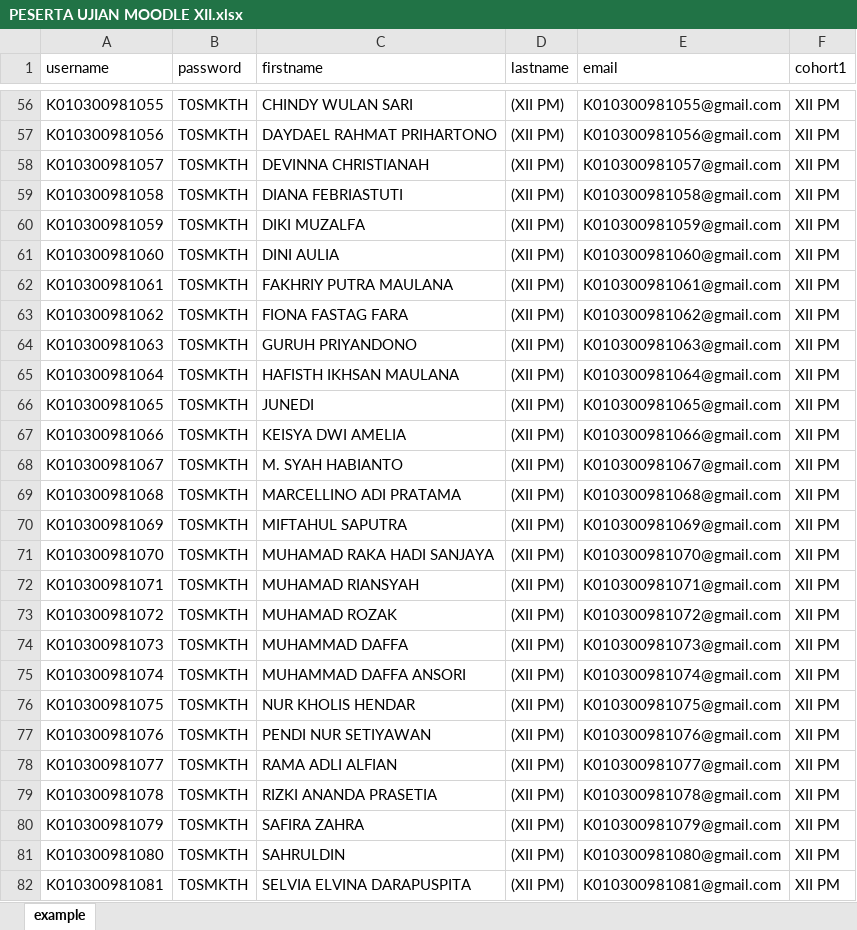
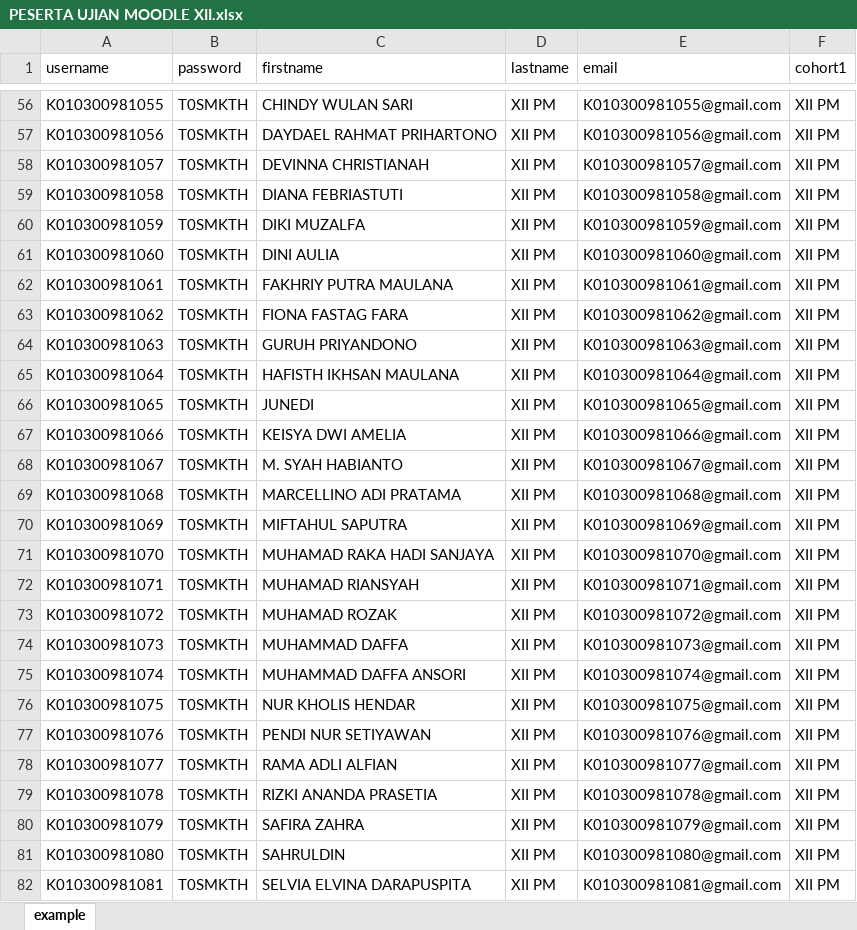
Before and after one commit to webdev14program/cbt2.0admin, an Excel workbook: temp_doc/PESERTA UJIAN MOODLE XII.xlsx, sheet example, drawn as a sheet; only a part is shown, gaps mark what is left out; values as stored, in another font and other column widths than the file's, no borders; the diff covers the shown part only; the diff names each change by its address in the sheet, - before the commit and + after, or states it on an @@ line.

```diff
--- a/temp_doc/PESERTA UJIAN MOODLE XII.xlsx (sheet example)
+++ b/temp_doc/PESERTA UJIAN MOODLE XII.xlsx (sheet example)
-D56:D82 (lastname): (XII PM)
+D56:D82 (lastname): XII PM
```
Also changed, not shown: 219 edited cells elsewhere in this sheet, formulas that keep their value, temp_doc/PESERTA UJIAN MOODLE ADMIN.xlsx, 14 other files.
